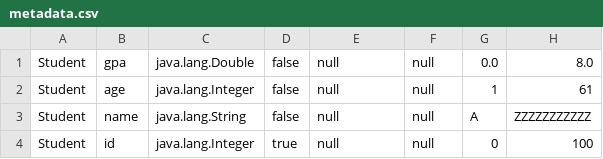
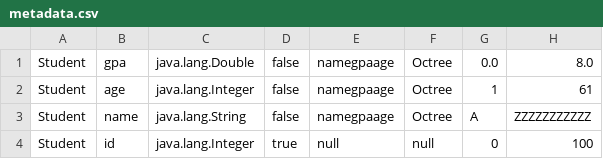
Before and after one commit to ebramfadl/databases-engine-2, a CSV file: src/main/resources/metadata.csv, drawn as a sheet.

Commit message:
update metadata

```diff
--- a/src/main/resources/metadata.csv
+++ b/src/main/resources/metadata.csv
@@ -1,4 +1,4 @@
-Student,gpa,java.lang.Double,false,null,null,0.0,8.0
-Student,age,java.lang.Integer,false,null,null,1,61
-Student,name,java.lang.String,false,null,null,A,ZZZZZZZZZZZ
+Student,gpa,java.lang.Double,false,namegpaage,Octree,0.0,8.0
+Student,age,java.lang.Integer,false,namegpaage,Octree,1,61
+Student,name,java.lang.String,false,namegpaage,Octree,A,ZZZZZZZZZZZ
 Student,id,java.lang.Integer,true,null,null,0,100
```
Also changed, not shown: 3 other files.
